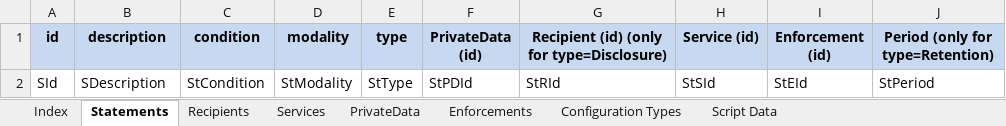
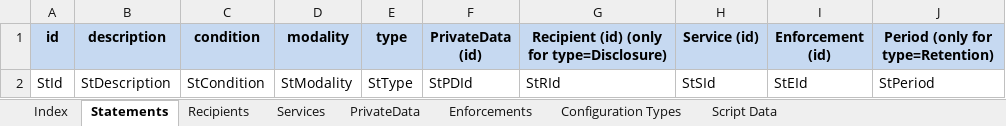
Before and after one commit to apribeiro/RSIL4Privacy-IDE, an Excel workbook: Templates/RSL-IL4Privacy-ExcelTemplate.xlsx, sheet Statements, drawn as a sheet; values as stored, in another font and other column widths than the file's, no borders; the diff names each change by its address in the sheet, - before the commit and + after, or states it on an @@ line.

Commit message:
Statements sheet fixed

```diff
--- a/Templates/RSL-IL4Privacy-ExcelTemplate.xlsx (sheet Statements)
+++ b/Templates/RSL-IL4Privacy-ExcelTemplate.xlsx (sheet Statements)
-A2 (id): SId
+A2 (id): StId
-B2 (description): SDescription
+B2 (description): StDescription
```
